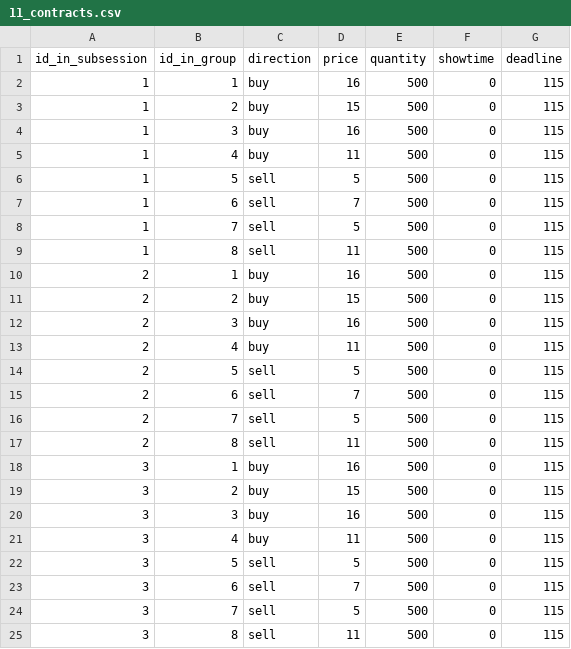
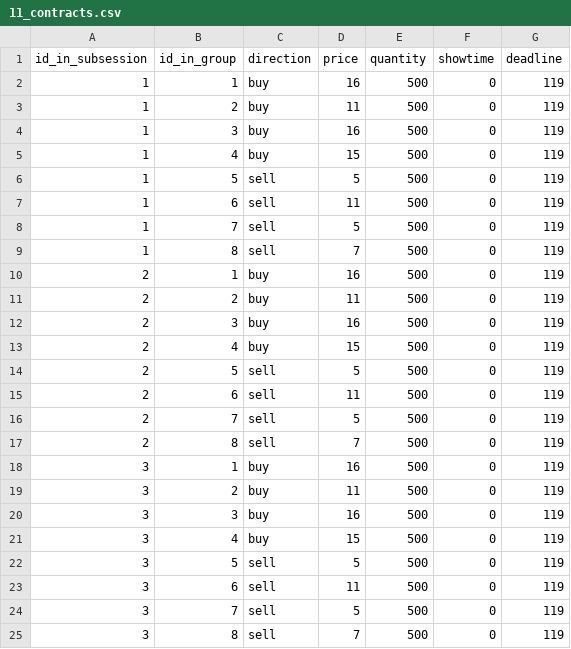
Before and after one commit to Zhangxi-Lam/flow_market_deploy, a CSV file: flow_market/config/contracts_8/11_contracts.csv, drawn as a sheet.

```diff
--- a/flow_market/config/contracts_8/11_contracts.csv
+++ b/flow_market/config/contracts_8/11_contracts.csv
@@ -1,25 +1,25 @@
 id_in_subsession,id_in_group,direction,price,quantity,showtime,deadline
-1,1,buy,16,500,0,115
-1,2,buy,15,500,0,115
-1,3,buy,16,500,0,115
-1,4,buy,11,500,0,115
-1,5,sell,5,500,0,115
-1,6,sell,7,500,0,115
-1,7,sell,5,500,0,115
-1,8,sell,11,500,0,115
-2,1,buy,16,500,0,115
-2,2,buy,15,500,0,115
-2,3,buy,16,500,0,115
-2,4,buy,11,500,0,115
-2,5,sell,5,500,0,115
-2,6,sell,7,500,0,115
-2,7,sell,5,500,0,115
-2,8,sell,11,500,0,115
-3,1,buy,16,500,0,115
-3,2,buy,15,500,0,115
-3,3,buy,16,500,0,115
-3,4,buy,11,500,0,115
-3,5,sell,5,500,0,115
-3,6,sell,7,500,0,115
-3,7,sell,5,500,0,115
-3,8,sell,11,500,0,115
+1,1,buy,16,500,0,119
+1,2,buy,11,500,0,119
+1,3,buy,16,500,0,119
+1,4,buy,15,500,0,119
+1,5,sell,5,500,0,119
+1,6,sell,11,500,0,119
+1,7,sell,5,500,0,119
+1,8,sell,7,500,0,119
+2,1,buy,16,500,0,119
+2,2,buy,11,500,0,119
+2,3,buy,16,500,0,119
+2,4,buy,15,500,0,119
+2,5,sell,5,500,0,119
+2,6,sell,11,500,0,119
+2,7,sell,5,500,0,119
+2,8,sell,7,500,0,119
+3,1,buy,16,500,0,119
+3,2,buy,11,500,0,119
+3,3,buy,16,500,0,119
+3,4,buy,15,500,0,119
+3,5,sell,5,500,0,119
+3,6,sell,11,500,0,119
+3,7,sell,5,500,0,119
+3,8,sell,7,500,0,119
```
Also changed, not shown: flow_market/config/contracts_8/10_contracts.csv, flow_market/config/contracts_8/12_contracts.csv, 28 other files.
